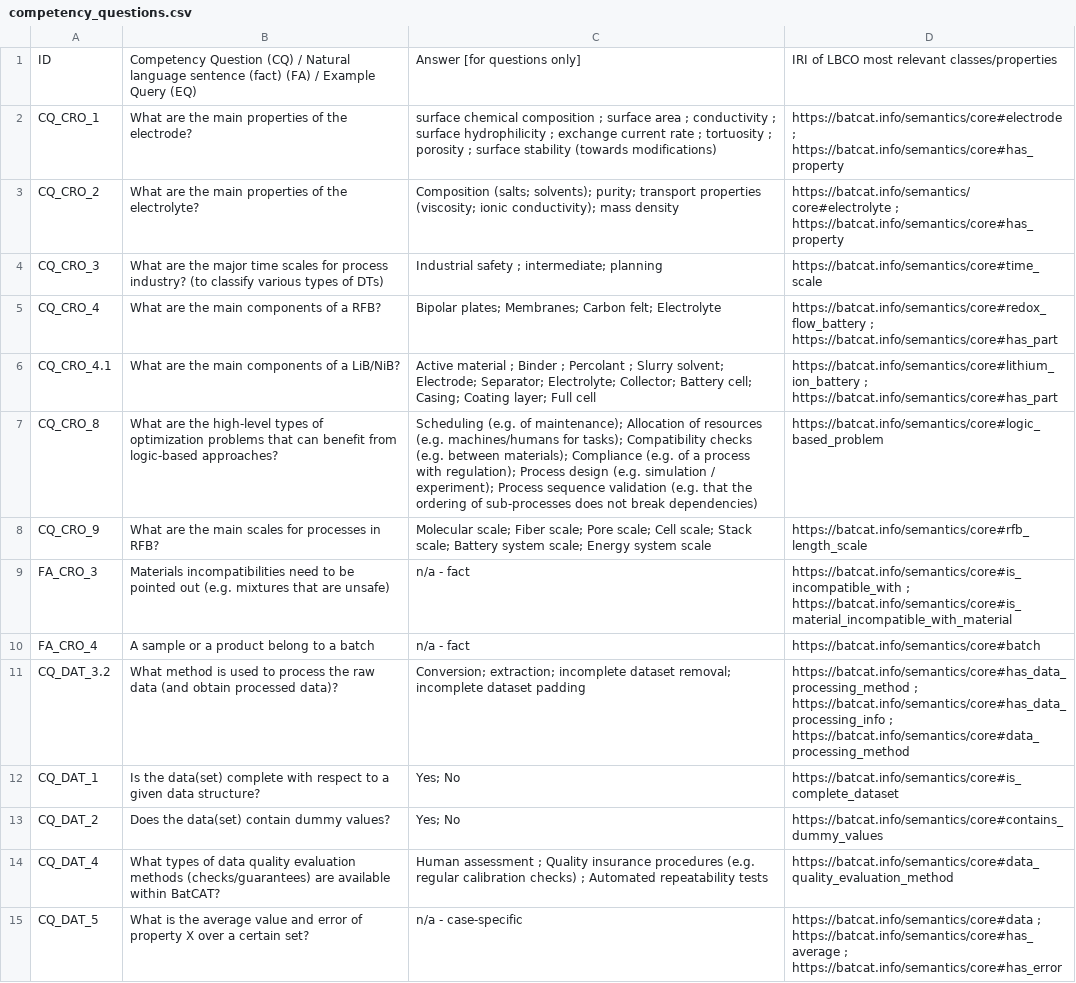
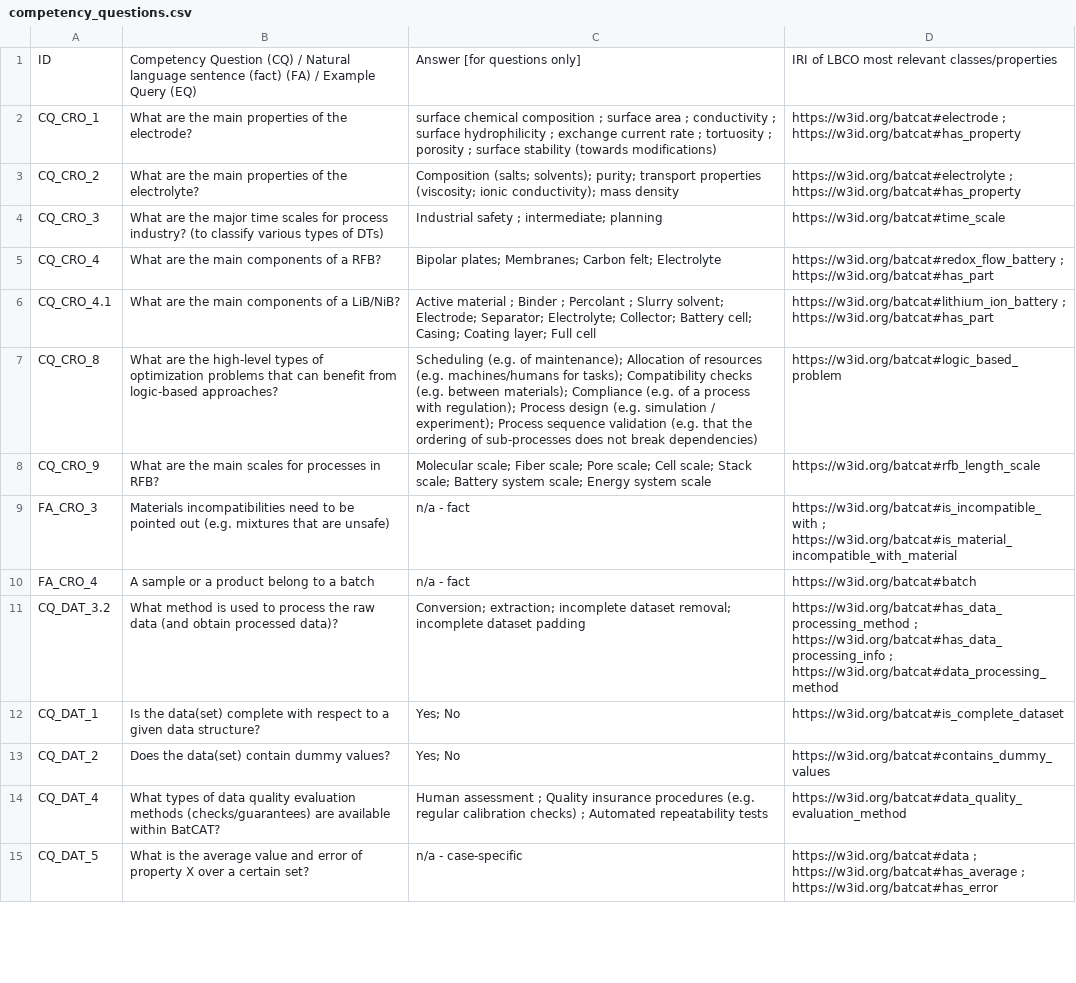
Before and after one commit to HE-BatCAT/lbco, a CSV file: doc/competency_questions.csv, drawn as a sheet; only a part is shown; the diff covers the shown part only; the diff names each change by its address in the sheet, - before the commit and + after, or states it on an @@ line.

```diff
--- a/doc/competency_questions.csv
+++ b/doc/competency_questions.csv
-D2: https://batcat.info/semantics/core#electrode ; https://batcat.info/semantics/core#has_property
+D2: https://w3id.org/batcat#electrode ; https://w3id.org/batcat#has_property
-D3: https://batcat.info/semantics/core#electrolyte ; https://batcat.info/semantics/core#has_property
+D3: https://w3id.org/batcat#electrolyte ; https://w3id.org/batcat#has_property
-D4: https://batcat.info/semantics/core#time_scale
+D4: https://w3id.org/batcat#time_scale
-D5: https://batcat.info/semantics/core#redox_flow_battery ; https://batcat.info/semantics/core#has_part
+D5: https://w3id.org/batcat#redox_flow_battery ; https://w3id.org/batcat#has_part
-D6: https://batcat.info/semantics/core#lithium_ion_battery ; https://batcat.info/semantics/core#has_part
+D6: https://w3id.org/batcat#lithium_ion_battery ; https://w3id.org/batcat#has_part
-D7: https://batcat.info/semantics/core#logic_based_problem
+D7: https://w3id.org/batcat#logic_based_problem
-D8: https://batcat.info/semantics/core#rfb_length_scale
+D8: https://w3id.org/batcat#rfb_length_scale
-D9: https://batcat.info/semantics/core#is_incompatible_with ; https://batcat.info/semantics/core#is_material_incompatible_with_material
+D9: https://w3id.org/batcat#is_incompatible_with ; https://w3id.org/batcat#is_material_incompatible_with_material
-D10: https://batcat.info/semantics/core#batch
+D10: https://w3id.org/batcat#batch
-D11: https://batcat.info/semantics/core#has_data_processing_method ; https://batcat.info/semantics/core#has_data_processing_info ; https://batcat.info/semantics/core#data_processing_method
+D11: https://w3id.org/batcat#has_data_processing_method ; https://w3id.org/batcat#has_data_processing_info ; https://w3id.org/batcat#data_processing_method
-D12: https://batcat.info/semantics/core#is_complete_dataset
+D12: https://w3id.org/batcat#is_complete_dataset
-D13: https://batcat.info/semantics/core#contains_dummy_values
+D13: https://w3id.org/batcat#contains_dummy_values
-D14: https://batcat.info/semantics/core#data_quality_evaluation_method
+D14: https://w3id.org/batcat#data_quality_evaluation_method
-D15: https://batcat.info/semantics/core#data ; https://batcat.info/semantics/core#has_average ; https://batcat.info/semantics/core#has_error
+D15: https://w3id.org/batcat#data ; https://w3id.org/batcat#has_average ; https://w3id.org/batcat#has_error
```
Also changed, not shown: 23 edited cells elsewhere in this file, 19 other files.
